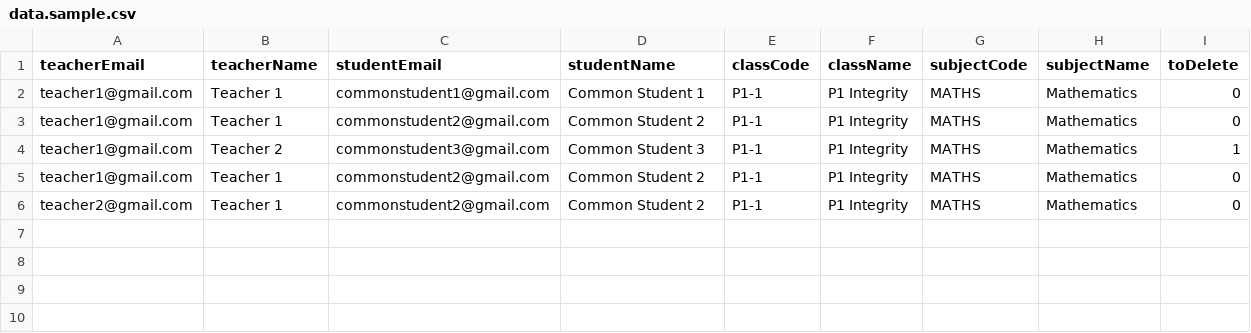
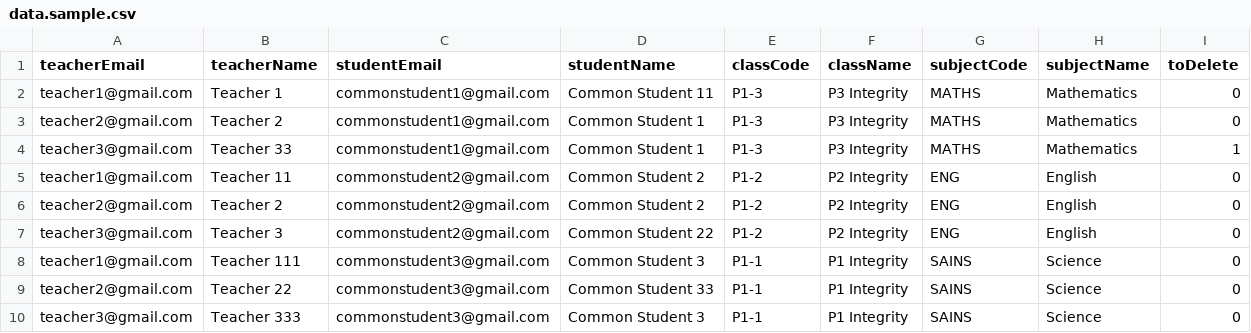
Before and after one commit to wsee911/ust-sys, a CSV file: data.sample.csv, drawn as a sheet.

```diff
--- a/data.sample.csv
+++ b/data.sample.csv
@@ -1,6 +1,10 @@
 teacherEmail,teacherName,studentEmail,studentName,classCode,className,subjectCode,subjectName,toDelete
-teacher1@gmail.com,Teacher 1,commonstudent1@gmail.com,Common Student 1,P1-1,P1 Integrity,MATHS,Mathematics,0
-teacher1@gmail.com,Teacher 1,commonstudent2@gmail.com,Common Student 2,P1-1,P1 Integrity,MATHS,Mathematics,0
-teacher1@gmail.com,Teacher 2,commonstudent3@gmail.com,Common Student 3,P1-1,P1 Integrity,MATHS,Mathematics,1
-teacher1@gmail.com,Teacher 1,commonstudent2@gmail.com,Common Student 2,P1-1,P1 Integrity,MATHS,Mathematics,0
-teacher2@gmail.com,Teacher 1,commonstudent2@gmail.com,Common Student 2,P1-1,P1 Integrity,MATHS,Mathematics,0
+teacher1@gmail.com,Teacher 1,commonstudent1@gmail.com,Common Student 11,P1-3,P3 Integrity,MATHS,Mathematics,0
+teacher2@gmail.com,Teacher 2,commonstudent1@gmail.com,Common Student 1,P1-3,P3 Integrity,MATHS,Mathematics,0
+teacher3@gmail.com,Teacher 33,commonstudent1@gmail.com,Common Student 1,P1-3,P3 Integrity,MATHS,Mathematics,1
+teacher1@gmail.com,Teacher 11,commonstudent2@gmail.com,Common Student 2,P1-2,P2 Integrity,ENG,English,0
+teacher2@gmail.com,Teacher 2,commonstudent2@gmail.com,Common Student 2,P1-2,P2 Integrity,ENG,English,0
+teacher3@gmail.com,Teacher 3,commonstudent2@gmail.com,Common Student 22,P1-2,P2 Integrity,ENG,English,0
+teacher1@gmail.com,Teacher 111,commonstudent3@gmail.com,Common Student 3,P1-1,P1 Integrity,SAINS,Science,0
+teacher2@gmail.com,Teacher 22,commonstudent3@gmail.com,Common Student 33,P1-1,P1 Integrity,SAINS,Science,0
+teacher3@gmail.com,Teacher 333,commonstudent3@gmail.com,Common Student 3,P1-1,P1 Integrity,SAINS,Science,0
```
Also changed, not shown: 14 other files.
